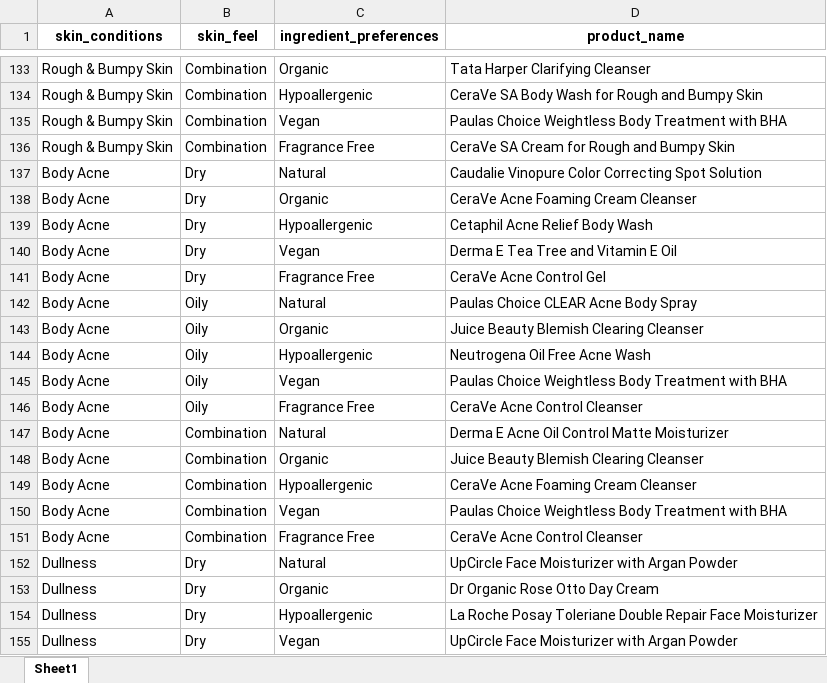
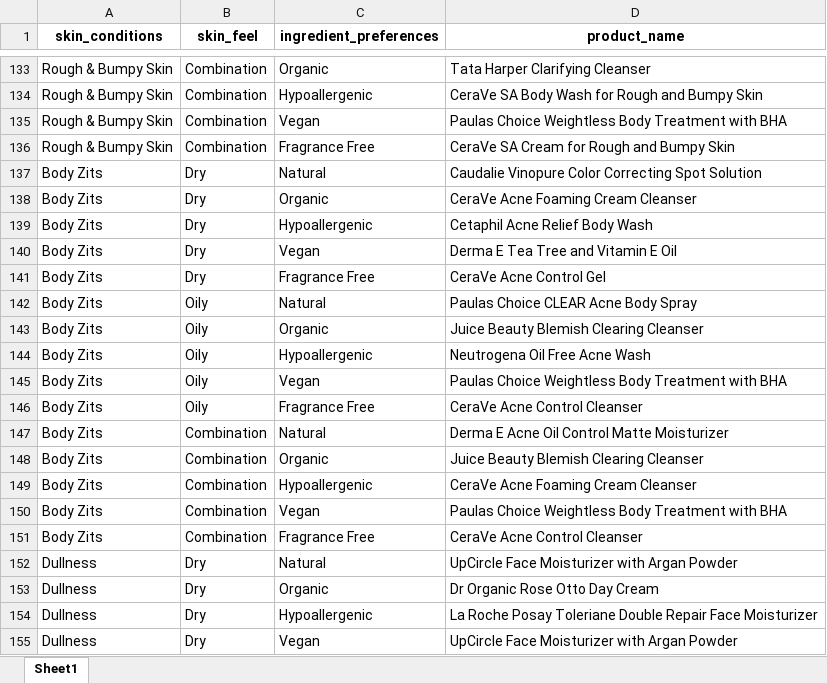
Before and after one commit to fahadaslam1234/DE_Backend, an Excel workbook: data/solution_finder_dataset.xlsx, sheet Sheet1, drawn as a sheet; only a part is shown, gaps mark what is left out; values as stored, in another font and other column widths than the file's, no borders; the diff names each change by its address in the sheet, - before the commit and + after, or states it on an @@ line.

```diff
--- a/data/solution_finder_dataset.xlsx (sheet Sheet1)
+++ b/data/solution_finder_dataset.xlsx (sheet Sheet1)
-A137:A151 (skin_conditions): Body Acne
+A137:A151 (skin_conditions): Body Zits
```
Also changed, not shown: 10 other files.
